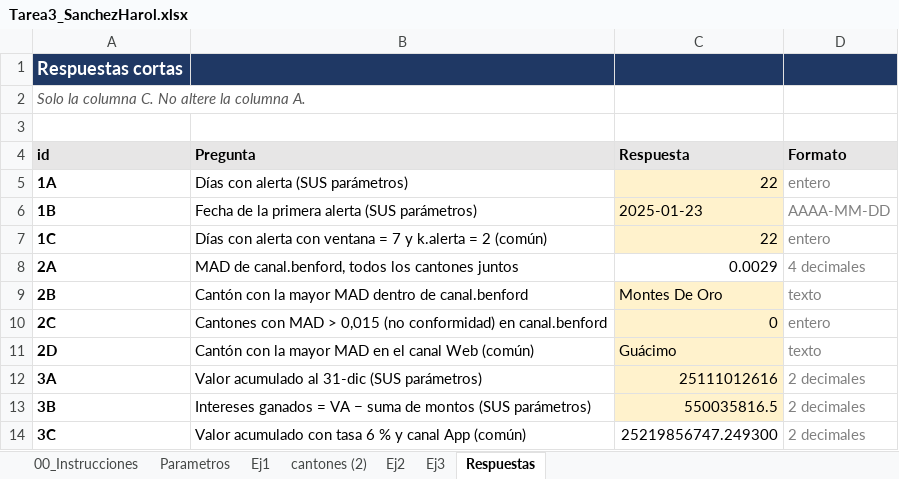
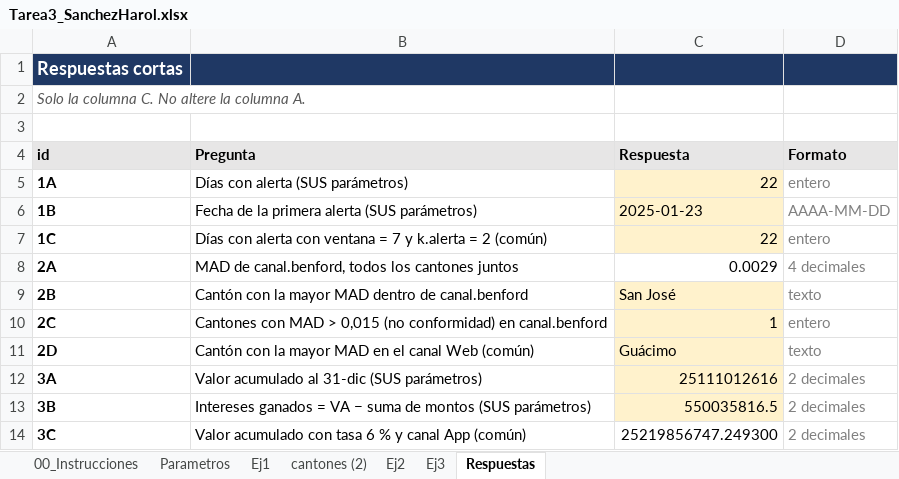
Before and after one commit to harol7462-ctrl/Tarea3_SanchezHarol, an Excel workbook: excel/Tarea3_SanchezHarol.xlsx, sheet Respuestas, drawn as a sheet; values as stored, in another font and other column widths than the file's, no borders; the diff names each change by its address in the sheet, - before the commit and + after, or states it on an @@ line.

Commit message:
fix: completa celda vacía en el excel

```diff
--- a/excel/Tarea3_SanchezHarol.xlsx (sheet Respuestas)
+++ b/excel/Tarea3_SanchezHarol.xlsx (sheet Respuestas)
-C9 (Respuesta): Montes De Oro
+C9 (Respuesta): San José
-C10 (Respuesta): 0
+C10 (Respuesta): 1
```
Also changed, not shown: sheet Ej2.
